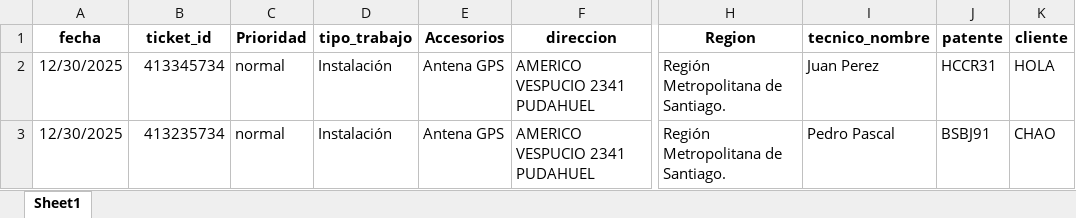
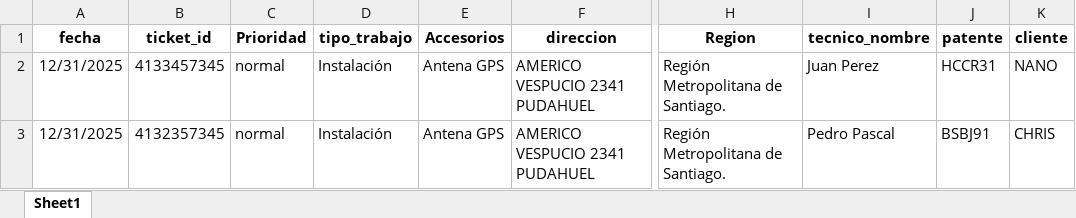
Before and after one commit to christianzv14-coder/Cerebro, an Excel workbook: backend/plantilla_planificacion_v2.xlsx, sheet Sheet1, drawn as a sheet; only a part is shown, gaps mark what is left out; values as stored, in another font and other column widths than the file's, no borders; the diff names each change by its address in the sheet, - before the commit and + after, or states it on an @@ line.

Commit message:
Milestone: MVP Core Flow Complete. History, Smart Home, and Strict Signatures.

```diff
--- a/backend/plantilla_planificacion_v2.xlsx (sheet Sheet1)
+++ b/backend/plantilla_planificacion_v2.xlsx (sheet Sheet1)
-A2:A3 (fecha): 12/30/2025
+A2:A3 (fecha): 12/31/2025
-B2 (ticket_id): 413345734
+B2 (ticket_id): 4133457345
-K2 (cliente): HOLA
+K2 (cliente): NANO
-B3 (ticket_id): 413235734
+B3 (ticket_id): 4132357345
-K3 (cliente): CHAO
+K3 (cliente): CHRIS
```
